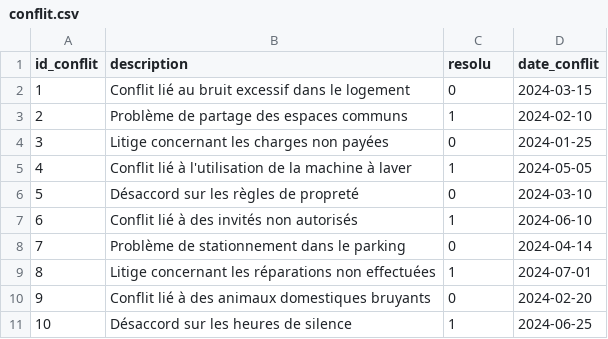
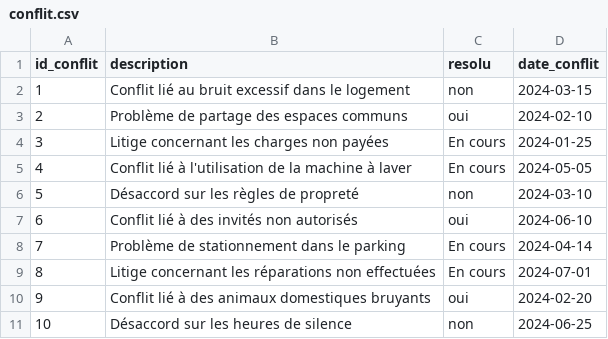
Before and after one commit to bdr-si3-2425/Azur-co-living, a CSV file: fill script/conflit.csv, drawn as a sheet.

```diff
--- a/fill script/conflit.csv
+++ b/fill script/conflit.csv
@@ -1,11 +1,11 @@
 id_conflit,description,resolu,date_conflit
-1,"Conflit lié au bruit excessif dans le logement",0,2024-03-15
-2,"Problème de partage des espaces communs",1,2024-02-10
-3,"Litige concernant les charges non payées",0,2024-01-25
-4,"Conflit lié à l'utilisation de la machine à laver",1,2024-05-05
-5,"Désaccord sur les règles de propreté",0,2024-03-10
-6,"Conflit lié à des invités non autorisés",1,2024-06-10
-7,"Problème de stationnement dans le parking",0,2024-04-14
-8,"Litige concernant les réparations non effectuées",1,2024-07-01
-9,"Conflit lié à des animaux domestiques bruyants",0,2024-02-20
-10,"Désaccord sur les heures de silence",1,2024-06-25
+1,"Conflit lié au bruit excessif dans le logement",non,2024-03-15
+2,"Problème de partage des espaces communs",oui,2024-02-10
+3,"Litige concernant les charges non payées",En cours,2024-01-25
+4,"Conflit lié à l'utilisation de la machine à laver",En cours,2024-05-05
+5,"Désaccord sur les règles de propreté",non,2024-03-10
+6,"Conflit lié à des invités non autorisés",oui,2024-06-10
+7,"Problème de stationnement dans le parking",En cours,2024-04-14
+8,"Litige concernant les réparations non effectuées",En cours,2024-07-01
+9,"Conflit lié à des animaux domestiques bruyants",oui,2024-02-20
+10,"Désaccord sur les heures de silence",non,2024-06-25
```
Also changed, not shown: fill script/resident_conflicts.csv, 2 other files.
